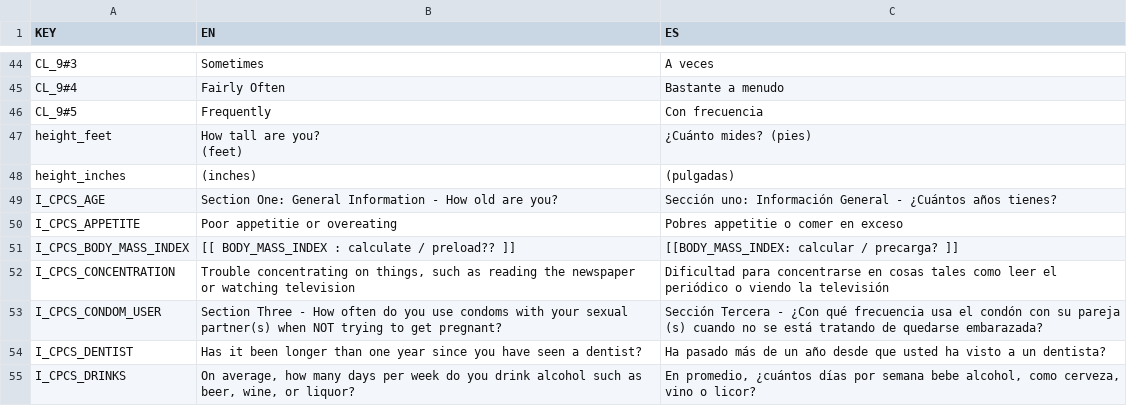
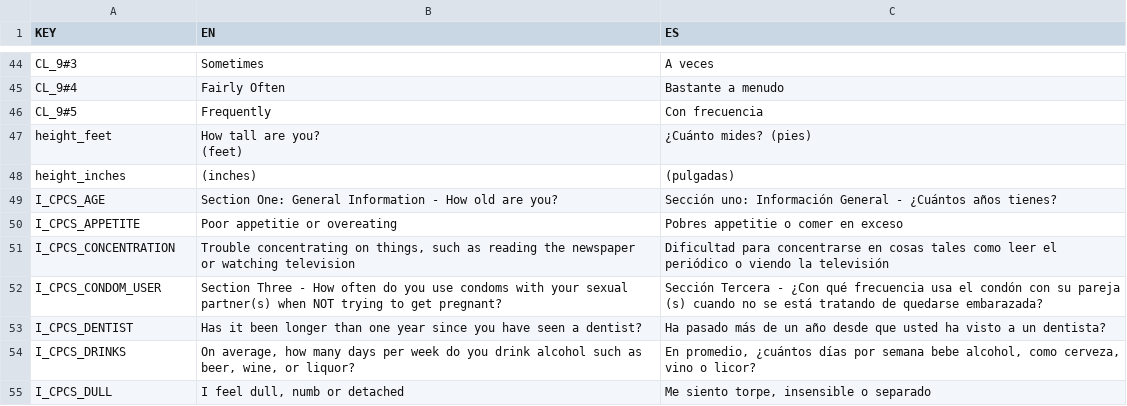
Before and after one commit to dimagi/openclinica-xforms, a CSV file: data/crf/translations.csv, drawn as a sheet; only a part is shown, gaps mark what is left out; the shorter side is filled out with more unchanged rows; the diff names each change by its address in the sheet, - before the commit and + after, or states it on an @@ line.

```diff
--- a/data/crf/translations.csv
+++ b/data/crf/translations.csv
-row 51: I_CPCS_BODY_MASS_INDEX | [[ BODY_MASS_INDEX : calculate / preload?? ]] | [[BODY_MASS_INDEX: calcular / precarga? ]]
```
Also changed, not shown: 1 other file.
